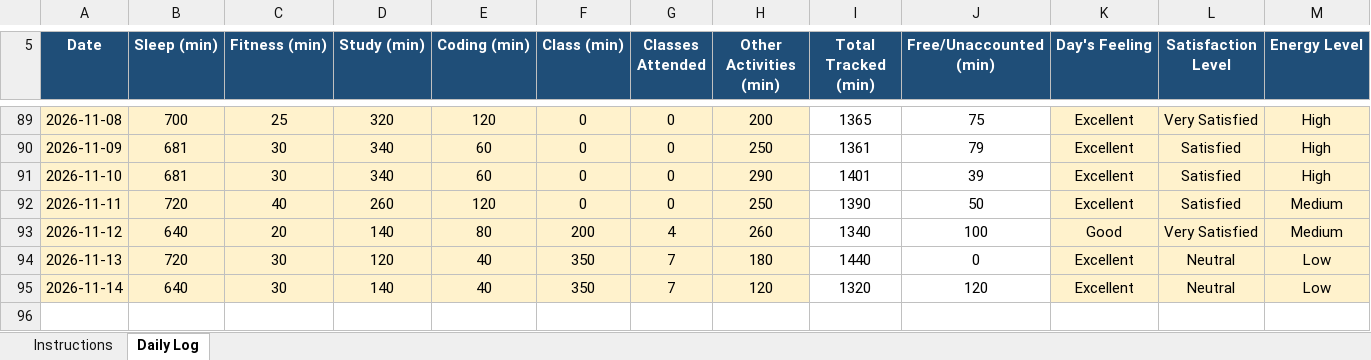
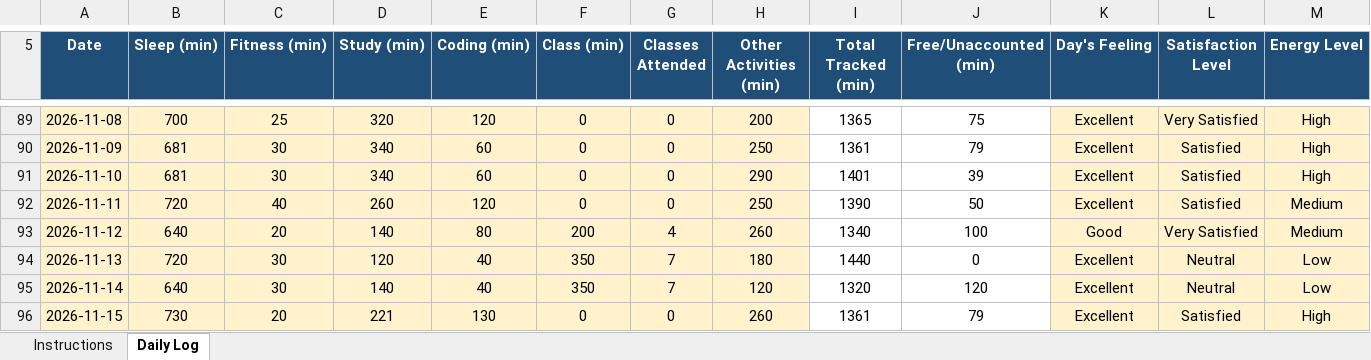
Before and after one commit to Nomankhan250/12600360, an Excel workbook: 12600360.xlsx, sheet Daily Log, drawn as a sheet; only a part is shown, gaps mark what is left out; values as stored, in another font and other column widths than the file's, no borders; conditional formats not drawn; rows hold the shown columns only; the diff names each change by its address in the sheet, - before the commit and + after, or states it on an @@ line.

Commit message:
update

```diff
--- a/12600360.xlsx (sheet Daily Log)
+++ b/12600360.xlsx (sheet Daily Log)
+row 96: 2026-11-15 | 730 | 20 | 221 | 130 | 0 | 0 | 260 | 1361 | 79 | Excellent | Satisfied | High
```
